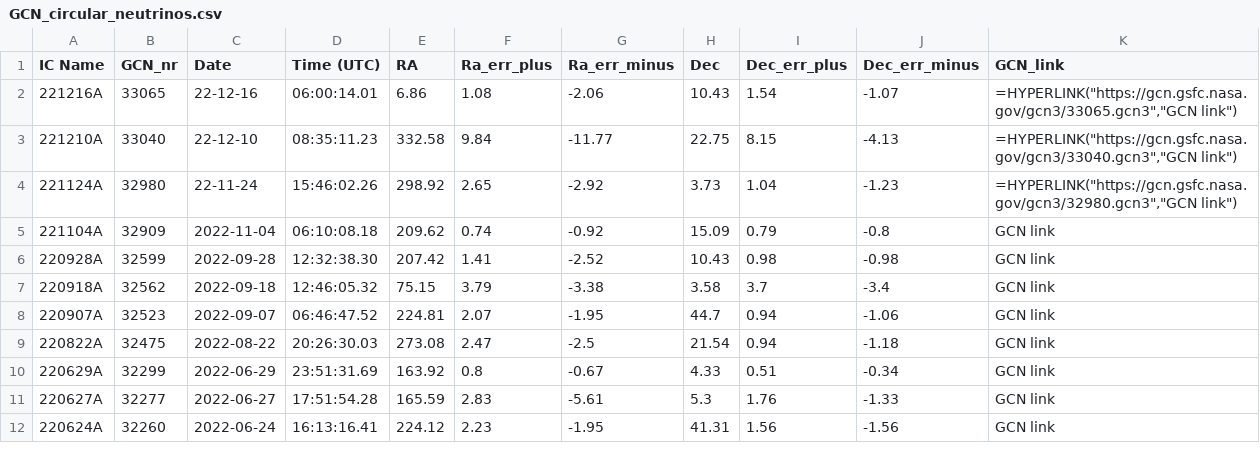
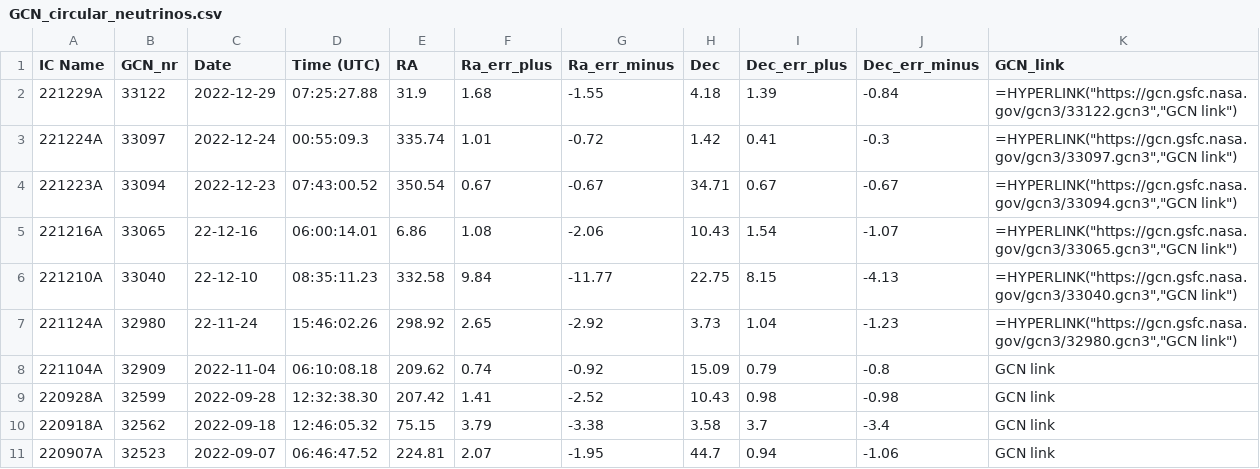
Before and after one commit to flep198/telamon, a CSV file: db/seeds/GCN_circular_neutrinos.csv, drawn as a sheet; only a part is shown; the shorter side is filled out with more unchanged rows; the diff names each change by its address in the sheet, - before the commit and + after, or states it on an @@ line.

```diff
--- a/db/seeds/GCN_circular_neutrinos.csv
+++ b/db/seeds/GCN_circular_neutrinos.csv
+row 2: 221229A | 33122 | 2022-12-29 | 07:25:27.88 | 31.9 | 1.68 | -1.55 | 4.18 | 1.39 | -0.84 | =HYPERLINK("https://gcn.gsfc.nasa.gov/gcn3/33122.gcn3","GCN link")
+row 3: 221224A | 33097 | 2022-12-24 | 00:55:09.3 | 335.74 | 1.01 | -0.72 | 1.42 | 0.41 | -0.3 | =HYPERLINK("https://gcn.gsfc.nasa.gov/gcn3/33097.gcn3","GCN link")
+row 4: 221223A | 33094 | 2022-12-23 | 07:43:00.52 | 350.54 | 0.67 | -0.67 | 34.71 | 0.67 | -0.67 | =HYPERLINK("https://gcn.gsfc.nasa.gov/gcn3/33094.gcn3","GCN link")
```
Also changed, not shown: db/seeds/AMON_Neutrino_Alerts.csv, 2 other files.
